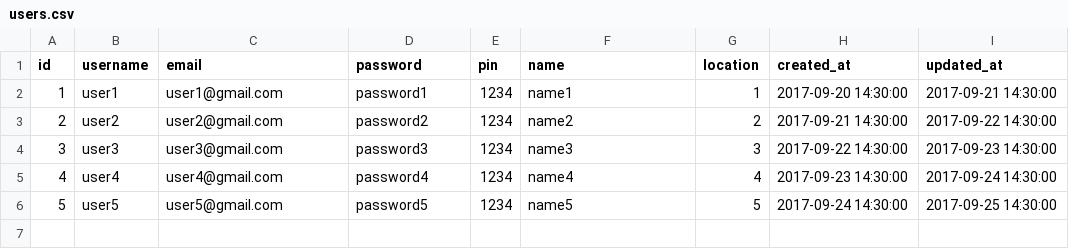
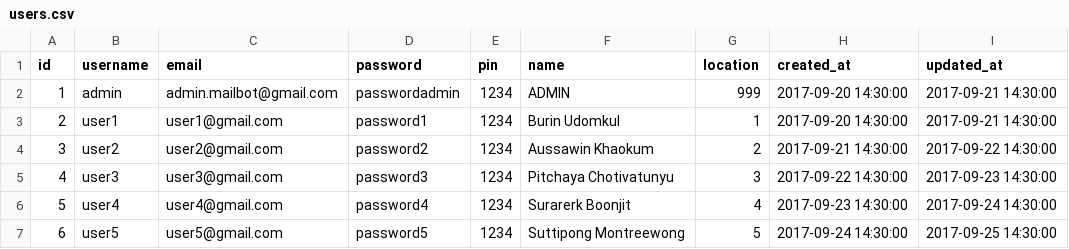
Before and after one commit to aussawin/mailbot, a CSV file: src/main/resources/db/data/users.csv, drawn as a sheet; addresses are those after the commit; the diff names each change by its address in the sheet, - before the commit and + after, or states it on an @@ line.

```diff
--- a/src/main/resources/db/data/users.csv
+++ b/src/main/resources/db/data/users.csv
+row 2: 1 | admin | admin.mailbot@gmail.com | passwordadmin | 1234 | ADMIN | 999 | 2017-09-20 14:30:00 | 2017-09-21 14:30:00
@@ column A (id) renumbered from row 3 down @@
-F3 (name): name1
+F3 (name): Burin Udomkul
-F4 (name): name2
+F4 (name): Aussawin Khaokum
-F5 (name): name3
+F5 (name): Pitchaya Chotivatunyu
-F6 (name): name4
+F6 (name): Surarerk Boonjit
-F7 (name): name5
+F7 (name): Suttipong Montreewong
```
Also changed, not shown: src/main/resources/db/data/log.csv, 8 other files.
